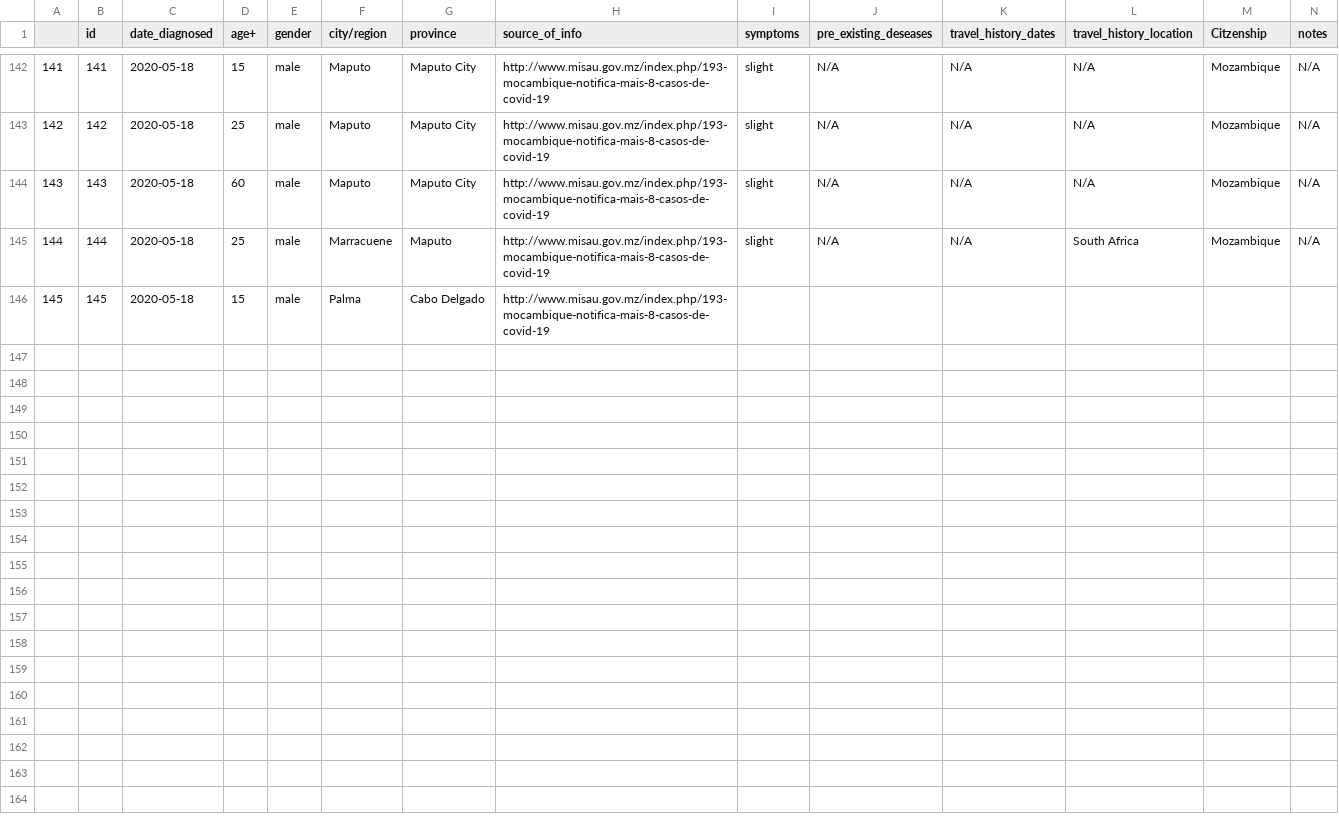
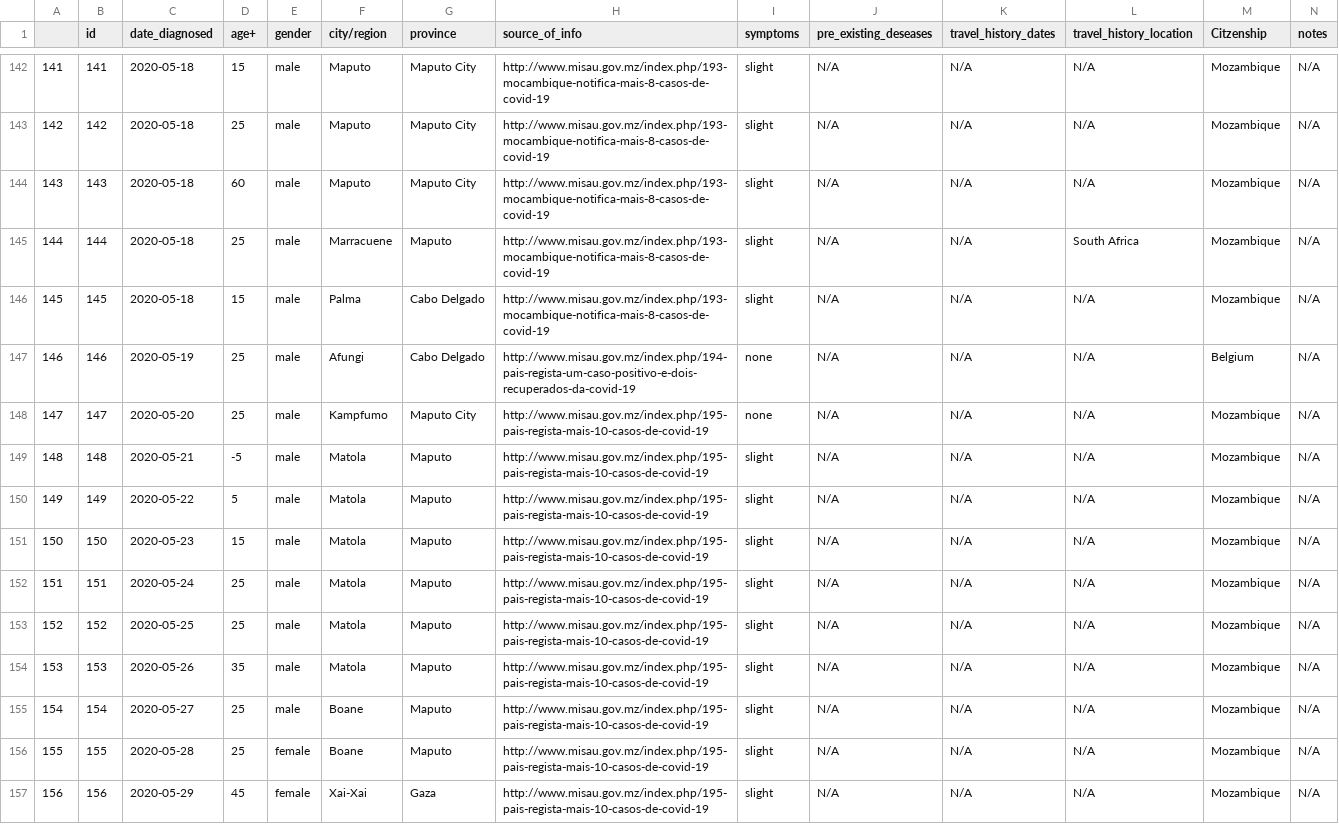
Before and after one commit to Edgencio/covid19-mozambique-data, a CSV file: data/moz-infections-list.csv, drawn as a sheet; only a part is shown, gaps mark what is left out.

Commit message:
update lists with may 20 info

```diff
--- a/data/moz-infections-list.csv
+++ b/data/moz-infections-list.csv
@@ -145,2 +145,13 @@
 144,144,2020-05-18,25,male,Marracuene,Maputo,http://www.misau.gov.mz/index.php/193-mocambique-notifica-mais-8-casos-de-covid-19,slight,N/A,N/A,South Africa,Mozambique,N/A
-145,145,2020-05-18,15,male,Palma,Cabo Delgado,http://www.misau.gov.mz/index.php/193-mocambique-notifica-mais-8-casos-de-covid-19,,,,,,
+145,145,2020-05-18,15,male,Palma,Cabo Delgado,http://www.misau.gov.mz/index.php/193-mocambique-notifica-mais-8-casos-de-covid-19,slight,N/A,N/A,N/A,Mozambique,N/A
+146,146,2020-05-19,25,male,Afungi,Cabo Delgado,http://www.misau.gov.mz/index.php/194-pais-regista-um-caso-positivo-e-dois-recuperados-da-covid-19,none,N/A,N/A,N/A,Belgium,N/A
+147,147,2020-05-20,25,male,Kampfumo,Maputo City,http://www.misau.gov.mz/index.php/195-pais-regista-mais-10-casos-de-covid-19,none,N/A,N/A,N/A,Mozambique,N/A
+148,148,2020-05-21,-5,male,Matola,Maputo,http://www.misau.gov.mz/index.php/195-pais-regista-mais-10-casos-de-covid-19,slight,N/A,N/A,N/A,Mozambique,N/A
+149,149,2020-05-22,5,male,Matola,Maputo,http://www.misau.gov.mz/index.php/195-pais-regista-mais-10-casos-de-covid-19,slight,N/A,N/A,N/A,Mozambique,N/A
+150,150,2020-05-23,15,male,Matola,Maputo,http://www.misau.gov.mz/index.php/195-pais-regista-mais-10-casos-de-covid-19,slight,N/A,N/A,N/A,Mozambique,N/A
+151,151,2020-05-24,25,male,Matola,Maputo,http://www.misau.gov.mz/index.php/195-pais-regista-mais-10-casos-de-covid-19,slight,N/A,N/A,N/A,Mozambique,N/A
+152,152,2020-05-25,25,male,Matola,Maputo,http://www.misau.gov.mz/index.php/195-pais-regista-mais-10-casos-de-covid-19,slight,N/A,N/A,N/A,Mozambique,N/A
+153,153,2020-05-26,35,male,Matola,Maputo,http://www.misau.gov.mz/index.php/195-pais-regista-mais-10-casos-de-covid-19,slight,N/A,N/A,N/A,Mozambique,N/A
+154,154,2020-05-27,25,male,Boane,Maputo,http://www.misau.gov.mz/index.php/195-pais-regista-mais-10-casos-de-covid-19,slight,N/A,N/A,N/A,Mozambique,N/A
+155,155,2020-05-28,25,female,Boane,Maputo,http://www.misau.gov.mz/index.php/195-pais-regista-mais-10-casos-de-covid-19,slight,N/A,N/A,N/A,Mozambique,N/A
+156,156,2020-05-29,45,female,Xai-Xai,Gaza,http://www.misau.gov.mz/index.php/195-pais-regista-mais-10-casos-de-covid-19,slight,N/A,N/A,N/A,Mozambique,N/A
```
